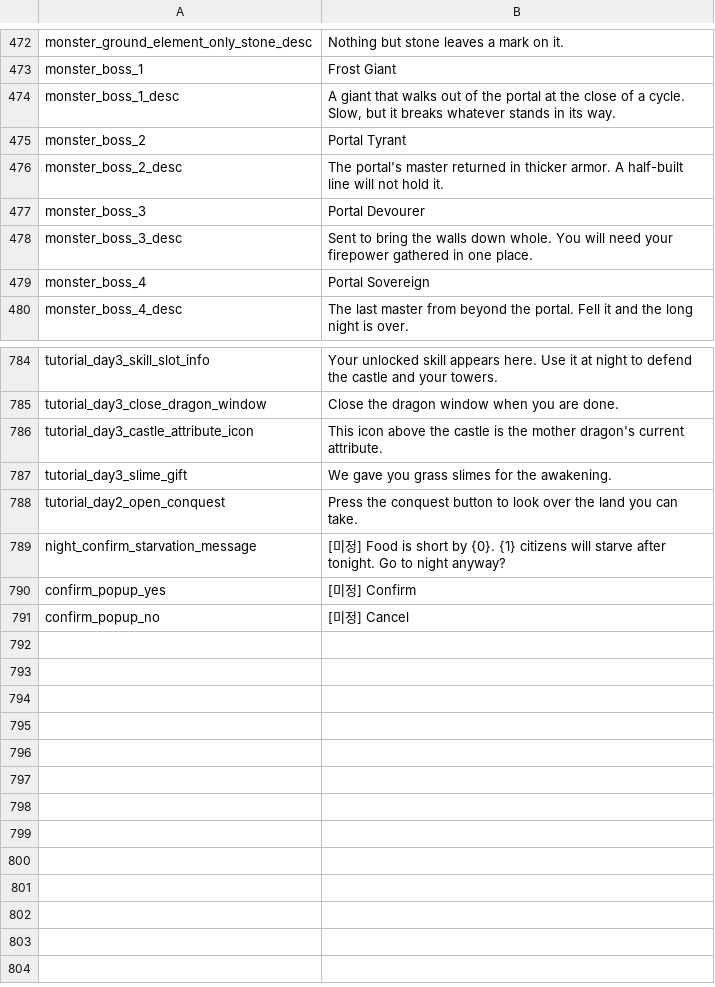
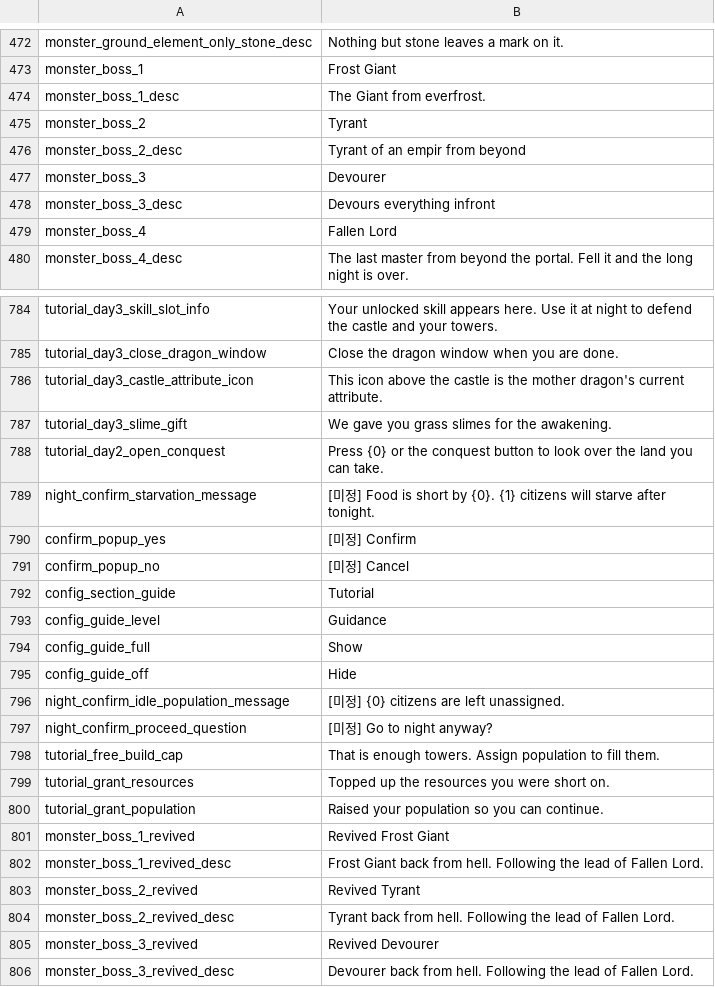
Before and after one commit to JoKangHyeon/TowerAndDragon, a CSV file: Assets/StreamingAssets/Localization/en_us.csv, drawn as a sheet; only a part is shown, gaps mark what is left out; the diff covers the shown part only; the diff names each change by its address in the sheet, - before the commit and + after, or states it on an @@ line.

```diff
--- a/Assets/StreamingAssets/Localization/en_us.csv
+++ b/Assets/StreamingAssets/Localization/en_us.csv
-B474: A giant that walks out of the portal at the close of a cycle. Slow, but it breaks whatever stands in its way.
+B474: The Giant from everfrost.
-B475: Portal Tyrant
+B475: Tyrant
-B476: The portal's master returned in thicker armor. A half-built line will not hold it.
+B476: Tyrant of an empir from beyond
-B477: Portal Devourer
+B477: Devourer
-B478: Sent to bring the walls down whole. You will need your firepower gathered in one place.
+B478: Devours everything infront
-B479: Portal Sovereign
+B479: Fallen Lord
-B788: Press the conquest…
+B788: Press {0} or the conquest…
-B789: …after tonight. Go to night anyway?
+B789: …after tonight.
+row 792: config_section_guide | Tutorial
+row 793: config_guide_level | Guidance
+row 794: config_guide_full | Show
+row 795: config_guide_off | Hide
+row 796: night_confirm_idle_population_message | [미정] {0} citizens are left unassigned.
+row 797: night_confirm_proceed_question | [미정] Go to night anyway?
+row 798: tutorial_free_build_cap | That is enough towers. Assign population to fill them.
+row 799: tutorial_grant_resources | Topped up the resources you were short on.
+row 800: tutorial_grant_population | Raised your population so you can continue.
+row 801: monster_boss_1_revived | Revived Frost Giant
+row 802: monster_boss_1_revived_desc | Frost Giant back from hell. Following the lead of Fallen Lord.
+row 803: monster_boss_2_revived | Revived Tyrant
+row 804: monster_boss_2_revived_desc | Tyrant back from hell. Following the lead of Fallen Lord.
+row 805: monster_boss_3_revived | Revived Devourer
+row 806: monster_boss_3_revived_desc | Devourer back from hell. Following the lead of Fallen Lord.
```
Also changed, not shown: 4 edited cells elsewhere in this file, Assets/StreamingAssets/Localization/ko_kr.csv, 2 other files.
